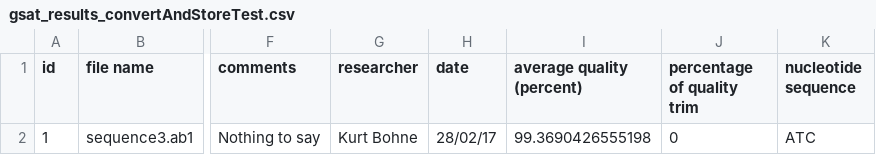
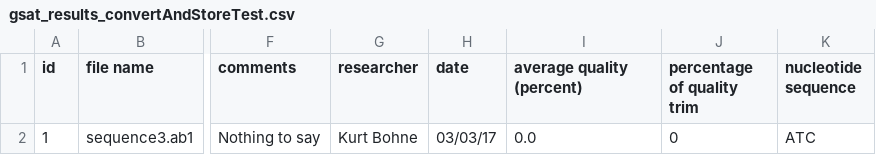
Before and after one commit to BluemlJ/GSAT, a CSV file: p_GSAT/resources/writingtests/gsat_results_convertAndStoreTest.csv, drawn as a sheet; only a part is shown, gaps mark what is left out; the diff names each change by its address in the sheet, - before the commit and + after, or states it on an @@ line.

Commit message:
change getAvgQuality

```diff
--- a/p_GSAT/resources/writingtests/gsat_results_convertAndStoreTest.csv
+++ b/p_GSAT/resources/writingtests/gsat_results_convertAndStoreTest.csv
-H2 (date): 28/02/17
+H2 (date): 03/03/17
-I2 (average quality (percent)): 99.3690426555198
+I2 (average quality (percent)): 0.0
```
Also changed, not shown: 3 other files.
